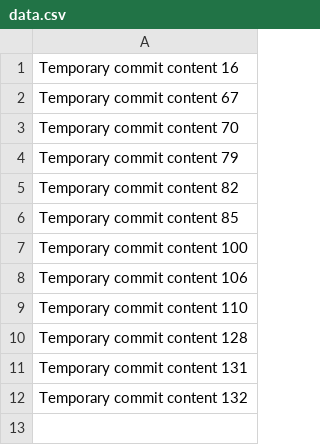
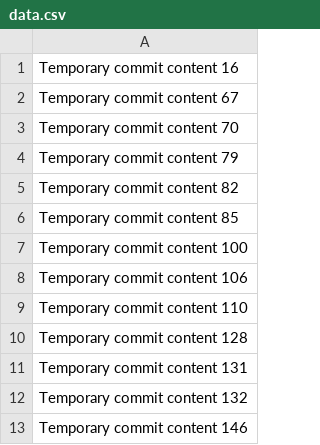
Before and after one commit to Ojorocrypts/fruit, a CSV file: edt/data.csv, drawn as a sheet; the diff names each change by its address in the sheet, - before the commit and + after, or states it on an @@ line.

```diff
--- a/edt/data.csv
+++ b/edt/data.csv
+row 13: Temporary commit content 146
```
